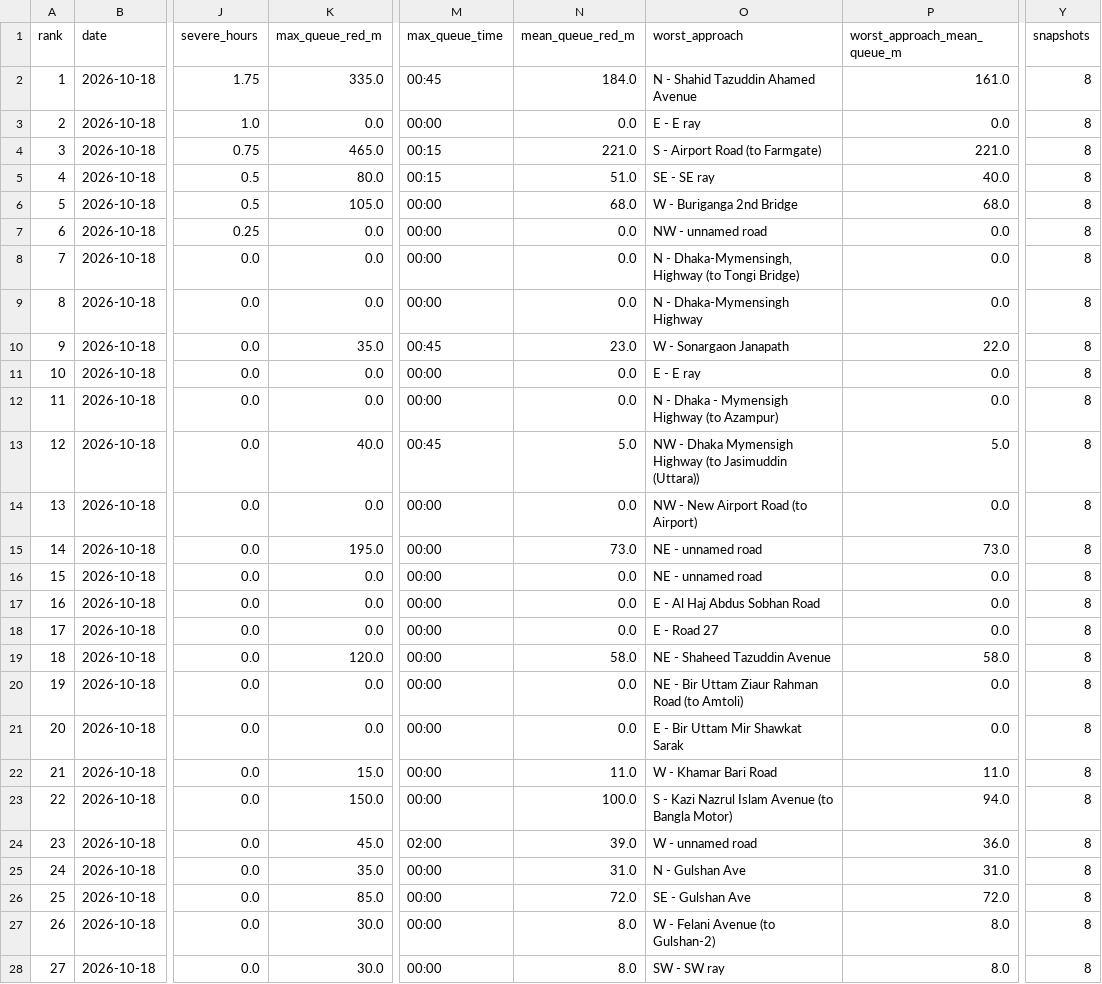
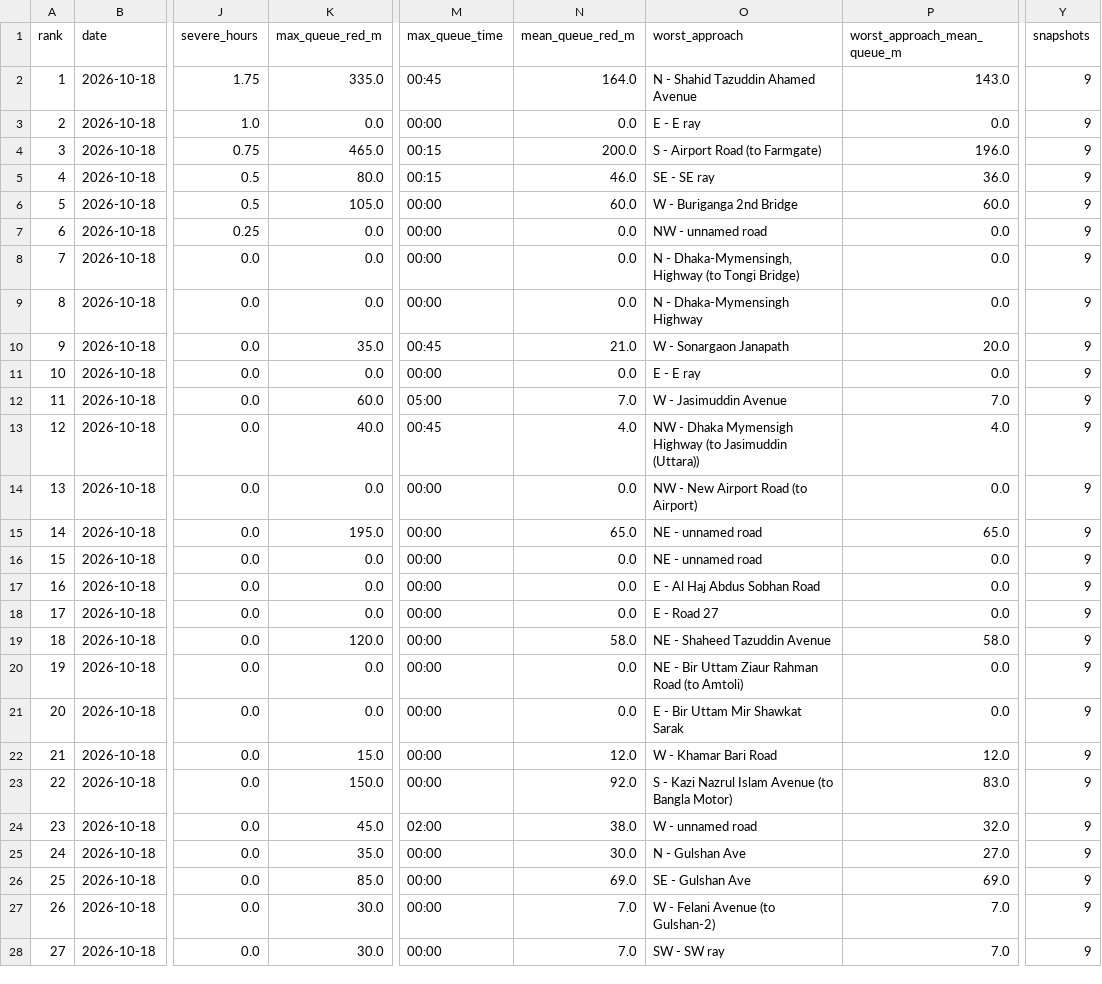
Before and after one commit to wiki-ruhan/Dhaka-Jam-70, a CSV file: data/daily/ranking/2026-10-18_ranking.csv, drawn as a sheet; only a part is shown, gaps mark what is left out; the diff covers the shown part only; the diff names each change by its address in the sheet, - before the commit and + after, or states it on an @@ line.

```diff
--- a/data/daily/ranking/2026-10-18_ranking.csv
+++ b/data/daily/ranking/2026-10-18_ranking.csv
-N2 (mean_queue_red_m): 184.0
+N2 (mean_queue_red_m): 164.0
-P2 (worst_approach_mean_queue_m): 161.0
+P2 (worst_approach_mean_queue_m): 143.0
-Y2:Y28 (snapshots): 8
+Y2:Y28 (snapshots): 9
-N4 (mean_queue_red_m): 221.0
+N4 (mean_queue_red_m): 200.0
-P4 (worst_approach_mean_queue_m): 221.0
+P4 (worst_approach_mean_queue_m): 196.0
-N5 (mean_queue_red_m): 51.0
+N5 (mean_queue_red_m): 46.0
-P5 (worst_approach_mean_queue_m): 40.0
+P5 (worst_approach_mean_queue_m): 36.0
-N6 (mean_queue_red_m): 68.0
+N6 (mean_queue_red_m): 60.0
-P6 (worst_approach_mean_queue_m): 68.0
+P6 (worst_approach_mean_queue_m): 60.0
-N10 (mean_queue_red_m): 23.0
+N10 (mean_queue_red_m): 21.0
-P10 (worst_approach_mean_queue_m): 22.0
+P10 (worst_approach_mean_queue_m): 20.0
-K12 (max_queue_red_m): 0.0
+K12 (max_queue_red_m): 60.0
-M12 (max_queue_time): 00:00
+M12 (max_queue_time): 05:00
-N12 (mean_queue_red_m): 0.0
+N12 (mean_queue_red_m): 7.0
-O12 (worst_approach): N - Dhaka - Mymensigh Highway (to Azampur)
+O12 (worst_approach): W - Jasimuddin Avenue
-P12 (worst_approach_mean_queue_m): 0.0
+P12 (worst_approach_mean_queue_m): 7.0
-N13 (mean_queue_red_m): 5.0
+N13 (mean_queue_red_m): 4.0
-P13 (worst_approach_mean_queue_m): 5.0
+P13 (worst_approach_mean_queue_m): 4.0
-N15 (mean_queue_red_m): 73.0
+N15 (mean_queue_red_m): 65.0
-P15 (worst_approach_mean_queue_m): 73.0
+P15 (worst_approach_mean_queue_m): 65.0
-N22 (mean_queue_red_m): 11.0
+N22 (mean_queue_red_m): 12.0
-P22 (worst_approach_mean_queue_m): 11.0
+P22 (worst_approach_mean_queue_m): 12.0
-N23 (mean_queue_red_m): 100.0
+N23 (mean_queue_red_m): 92.0
-P23 (worst_approach_mean_queue_m): 94.0
+P23 (worst_approach_mean_queue_m): 83.0
-N24 (mean_queue_red_m): 39.0
+N24 (mean_queue_red_m): 38.0
-P24 (worst_approach_mean_queue_m): 36.0
+P24 (worst_approach_mean_queue_m): 32.0
-N25 (mean_queue_red_m): 31.0
+N25 (mean_queue_red_m): 30.0
-P25 (worst_approach_mean_queue_m): 31.0
+P25 (worst_approach_mean_queue_m): 27.0
-N26 (mean_queue_red_m): 72.0
+N26 (mean_queue_red_m): 69.0
-P26 (worst_approach_mean_queue_m): 72.0
+P26 (worst_approach_mean_queue_m): 69.0
-N27:N28 (mean_queue_red_m): 8.0
+N27:N28 (mean_queue_red_m): 7.0
-P27:P28 (worst_approach_mean_queue_m): 8.0
+P27:P28 (worst_approach_mean_queue_m): 7.0
```
Also changed, not shown: 79 edited cells elsewhere in this file, data/conditions.csv, data/daily_summary.csv, 15 other files.
